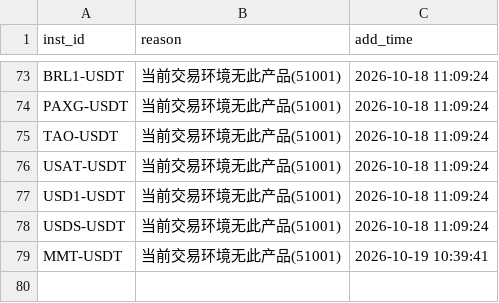
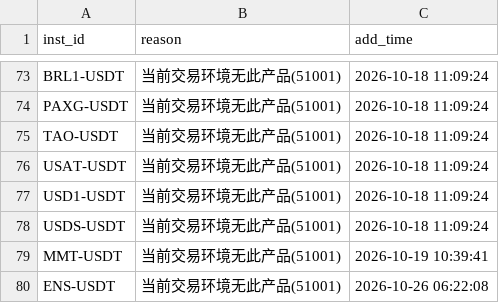
Before and after one commit to Wanguangji2023/okx_real, a CSV file: okx_ding_ok_blacklist.csv, drawn as a sheet; only a part is shown, gaps mark what is left out.

```diff
--- a/okx_ding_ok_blacklist.csv
+++ b/okx_ding_ok_blacklist.csv
@@ -79 +79,2 @@ USDS-USDT,当前交易环境无此产品(51001),2026-10-18 11:09:24
 MMT-USDT,当前交易环境无此产品(51001),2026-10-19 10:39:41
+ENS-USDT,当前交易环境无此产品(51001),2026-10-26 06:22:08
```
Also changed, not shown: okx_ding_ok_data/okx_ding_ok_buy_queue.csv, okx_ding_ok_data/okx_ding_ok_pair_status.csv, 21 other files.
